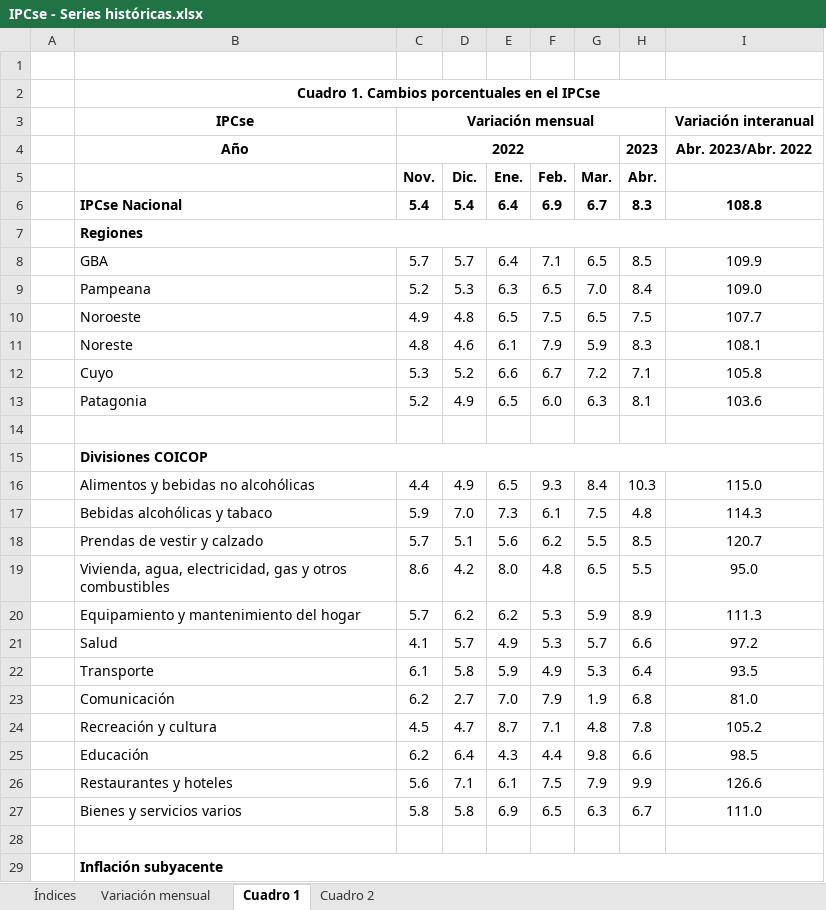
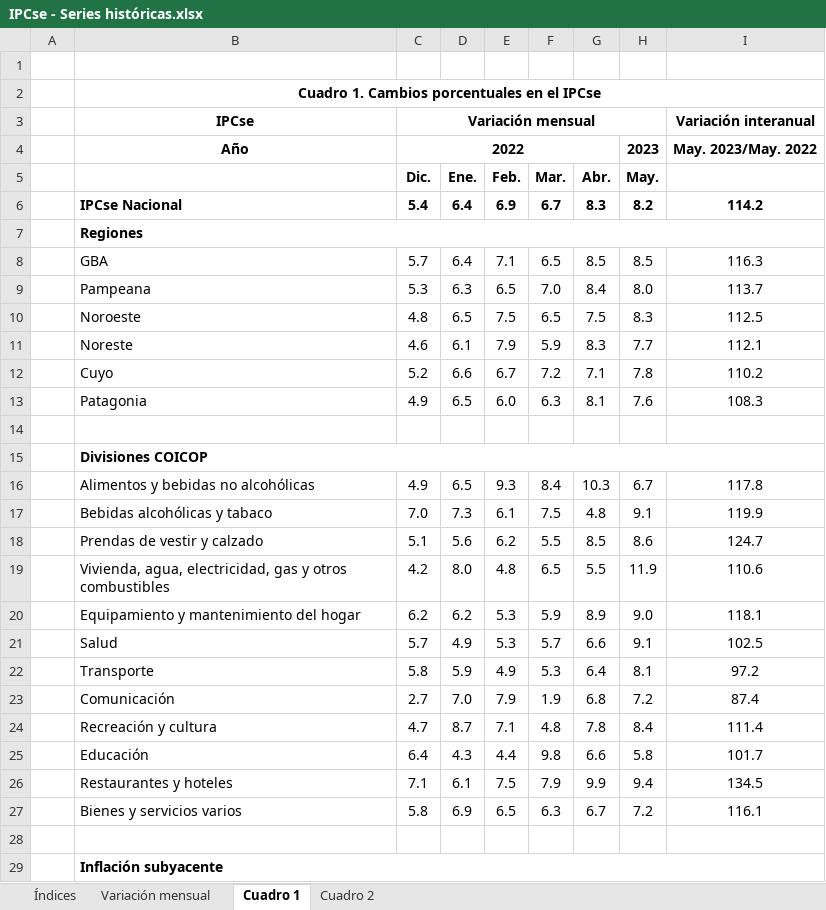
Before and after one commit to mrozada/mrozada.github.io, an Excel workbook: assets/excel/IPCse - Series históricas.xlsx, sheet Cuadro 1, drawn as a sheet; only a part is shown; values as stored, in another font and other column widths than the file's, no borders; removed rows and columns are numbered as before the commit, all else as after; the diff covers the shown part only; the diff names each change by its address in the sheet, - before the commit and + after, or states it on an @@ line.

```diff
--- a/assets/excel/IPCse - Series históricas.xlsx (sheet Cuadro 1)
+++ b/assets/excel/IPCse - Series históricas.xlsx (sheet Cuadro 1)
-column C (Nov.), row 3: Variación mensual; rows 6-27: 5.4 |  | 5.7 | 5.2 | 4.9 | 4.8 | 5.3 | 5.2 |  |  | 4.4 | 5.9 | 5.7 | 8.6 | 5.7 | 4.1 | 6.1 | 6.2 | 4.5 | 6.2 | 5.6 | 5.8
+column H (May.), rows 6-27: 8.2 |  | 8.5 | 8.0 | 8.3 | 7.7 | 7.8 | 7.6 |  |  | 6.7 | 9.1 | 8.6 | 11.9 | 9.0 | 9.1 | 8.1 | 7.2 | 8.4 | 5.8 | 9.4 | 7.2
-C3 (Dic.): (empty)
+C3 (Dic.): Variación mensual
+C3:H3 merged
-row 4:  | Año | 2022 |  |  |  |  | 2023 | Abr. 2023/Abr. 2022
+row 4:  | Año | 2022 |  |  |  |  | 2023 | May. 2023/May. 2022
-I6: 108.8
+I6: 114.2
-I8: 109.9
+I8: 116.3
-I9: 109.0
+I9: 113.7
-I10: 107.7
+I10: 112.5
-I11: 108.1
+I11: 112.1
-I12: 105.8
+I12: 110.2
-I13: 103.6
+I13: 108.3
-I16: 115.0
+I16: 117.8
-I17: 114.3
+I17: 119.9
-I18: 120.7
+I18: 124.7
-I19: 95.0
+I19: 110.6
-I20: 111.3
+I20: 118.1
-I21: 97.2
+I21: 102.5
-I22: 93.5
+I22: 97.2
-I23: 81.0
+I23: 87.4
-I24: 105.2
+I24: 111.4
-I25: 98.5
+I25: 101.7
-I26: 126.6
+I26: 134.5
-I27: 111.0
+I27: 116.1
```
Also changed, not shown: 7 edited cells elsewhere in this sheet, sheet Cuadro 2, sheet Índices, sheet Variación mensual, formulas that keep their value, 3 other files.
